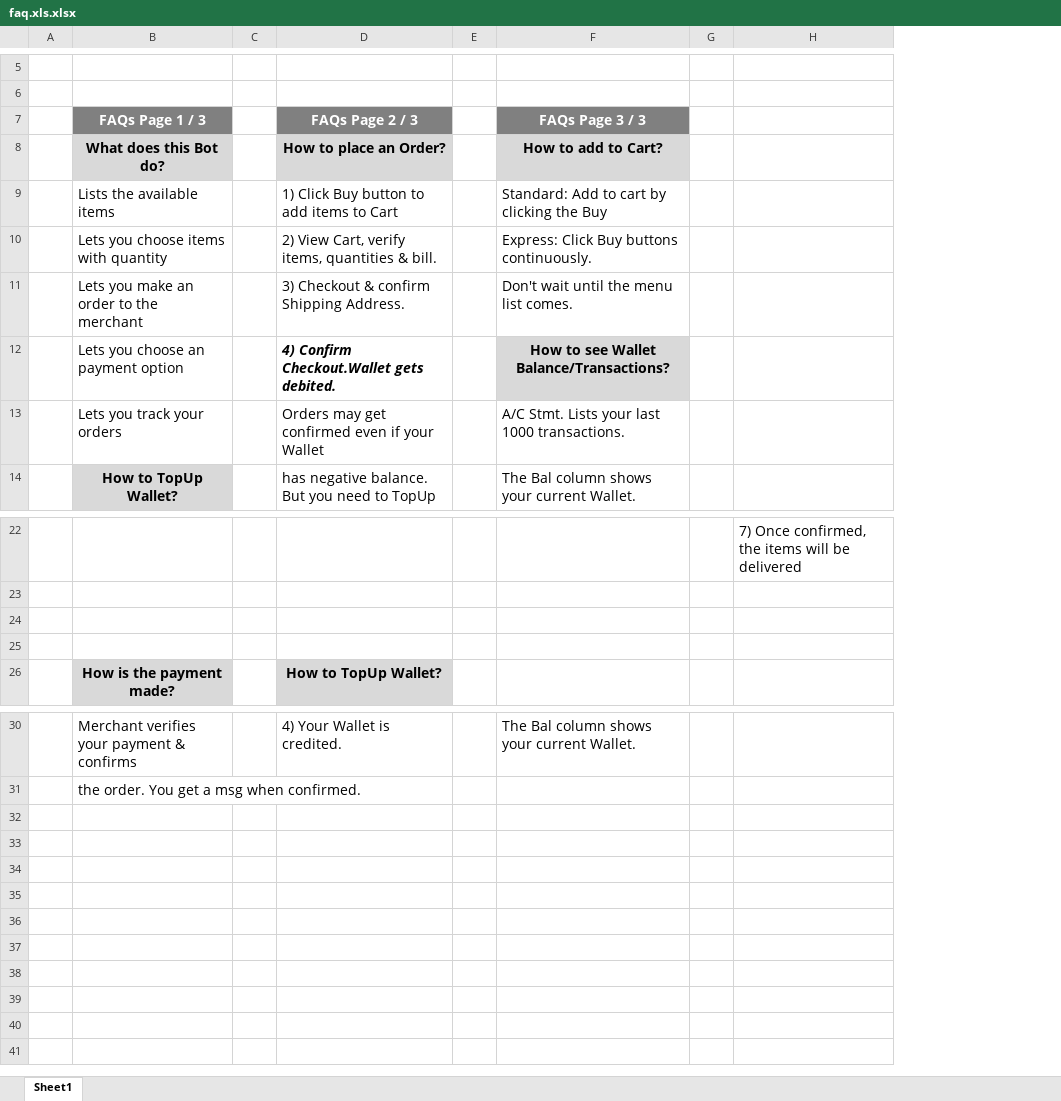
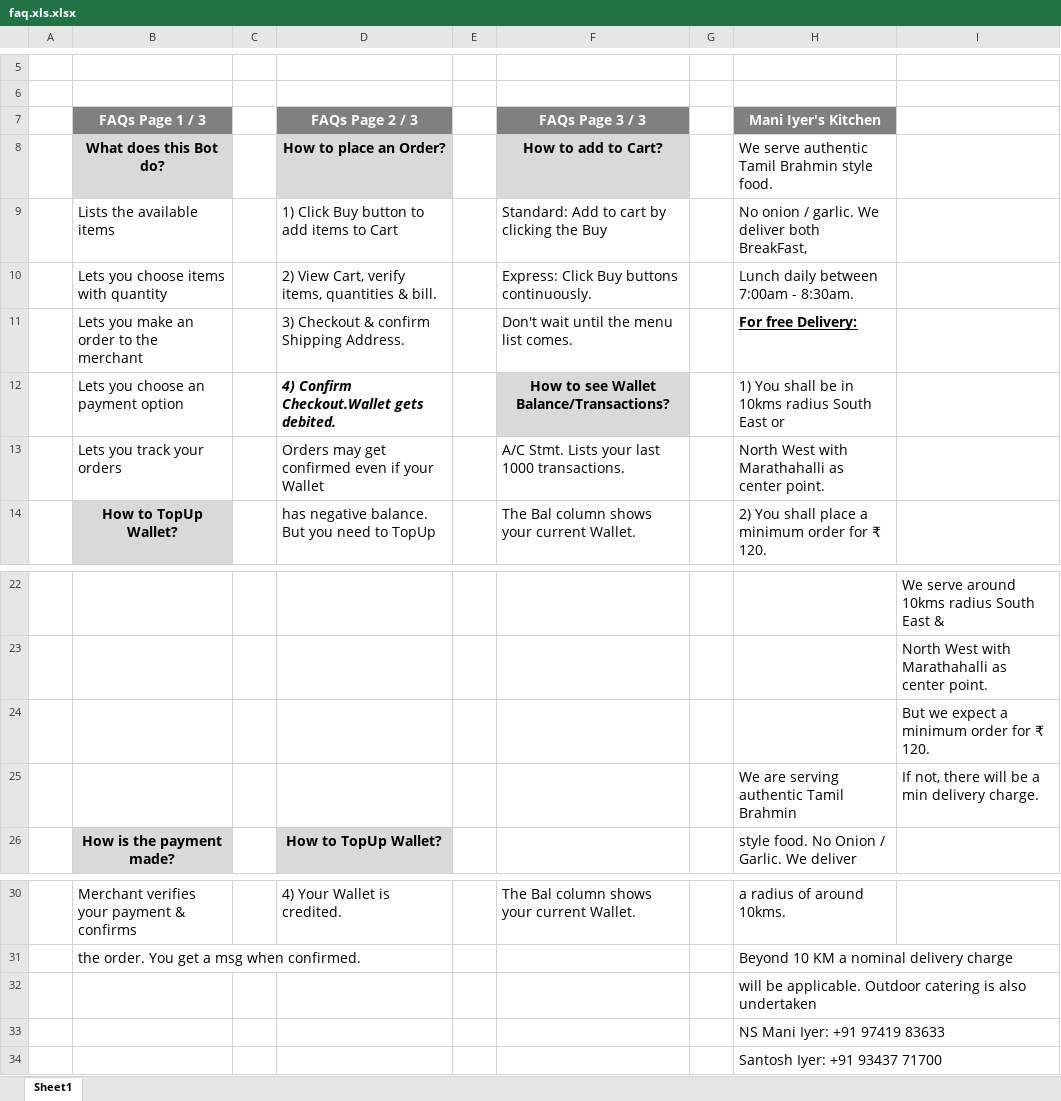
Before and after one commit to git4sangar/SGNFood, an Excel workbook: aura/assets/faq.xls.xlsx, sheet Sheet1, drawn as a sheet; only a part is shown, gaps mark what is left out; values as stored, in another font and other column widths than the file's, no borders; removed rows and columns are numbered as before the commit, all else as after; the diff names each change by its address in the sheet, - before the commit and + after, or states it on an @@ line.

```diff
--- a/aura/assets/faq.xls.xlsx (sheet Sheet1)
+++ b/aura/assets/faq.xls.xlsx (sheet Sheet1)
-column H, row 22: 7) Once confirmed, the items will be delivered
+column H (Mani Iyer's Kitchen), rows 8-14: We serve authentic Tamil Brahmin style food. | No onion / garlic. We deliver both BreakFast, | Lunch daily between 7:00am - 8:30am. | For free Delivery: | 1) You shall be in 10kms radius South East or | North West with Marathahalli as center point. | 2) You shall place a minimum order for ₹ 120.; rows 25-26: We are serving authentic Tamil Brahmin | style food. No Onion / Garlic. We deliver; rows 30-31: a radius of around 10kms. | Beyond 10 KM a nominal delivery charge
+column I, rows 22-25: We serve around 10kms radius South East & | North West with Marathahalli as center point. | But we expect a minimum order for ₹ 120. | If not, there will be a min delivery charge.
-row 25: (empty)
+row 25:  |  |  |  |  |  |  | We are serving authentic Tamil Brahmin | If not, there will be a min delivery charge.
+row 32:  |  |  |  |  |  |  | will be applicable. Outdoor catering is also undertaken
+row 33:  |  |  |  |  |  |  | NS Mani Iyer: +91 97419 83633
+row 34:  |  |  |  |  |  |  | Santosh Iyer: +91 93437 71700
```
Also changed, not shown: 6 other files.
